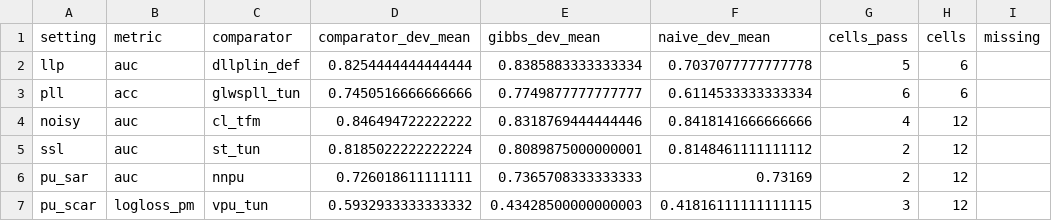
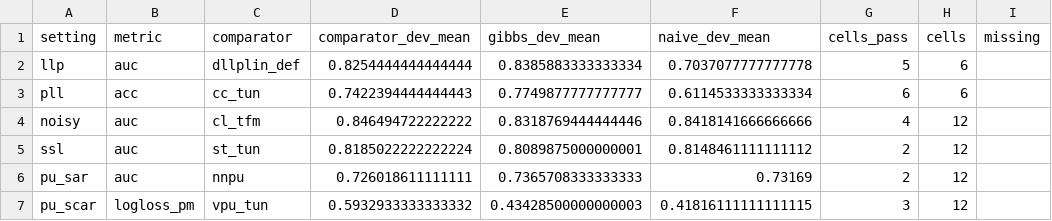
Before and after one commit to DRuanli/icgibbs, a CSV file: de-tai-moi/G4/pilot/g6_comparators.csv, drawn as a sheet.

```diff
--- a/de-tai-moi/G4/pilot/g6_comparators.csv
+++ b/de-tai-moi/G4/pilot/g6_comparators.csv
@@ -2,3 +2,3 @@ setting,metric,comparator,comparator_dev_mean,gibbs_dev_mean,naive_dev_mean,cell
 llp,auc,dllplin_def,0.8254444444444444,0.8385883333333334,0.7037077777777778,5,6,
-pll,acc,glwspll_tun,0.7450516666666666,0.7749877777777777,0.6114533333333334,6,6,
+pll,acc,cc_tun,0.7422394444444443,0.7749877777777777,0.6114533333333334,6,6,
 noisy,auc,cl_tfm,0.846494722222222,0.8318769444444446,0.8418141666666666,4,12,
```
Also changed, not shown: 17 other files.
